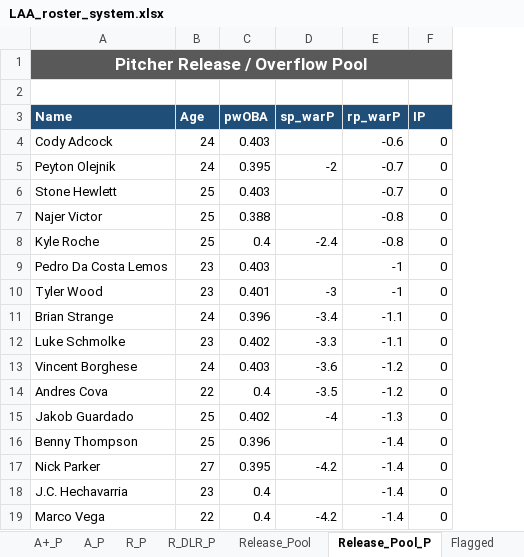
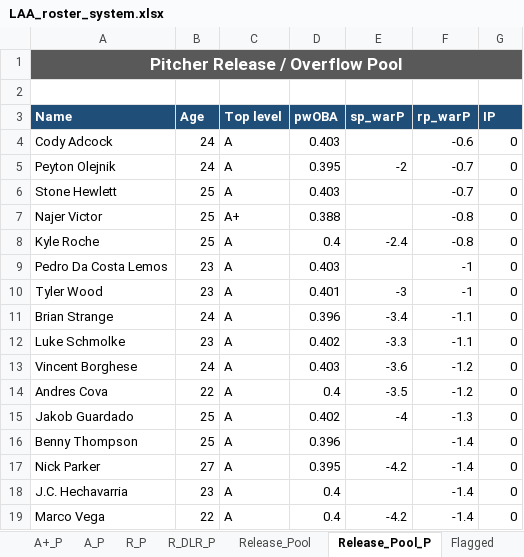
Before and after one commit to stames999/ootp_app, an Excel workbook: outputs/LAA_roster_system.xlsx, sheet Release_Pool_P, drawn as a sheet; values as stored, in another font and other column widths than the file's, no borders; the diff names each change by its address in the sheet, - before the commit and + after, or states it on an @@ line.

```diff
--- a/outputs/LAA_roster_system.xlsx (sheet Release_Pool_P)
+++ b/outputs/LAA_roster_system.xlsx (sheet Release_Pool_P)
+column C (Top level), rows 4-19: A | A | A | A+ | A | A | A | A | A | A | A | A | A | A | A | A
```
Also changed, not shown: sheet Release_Pool, 2 other files.
